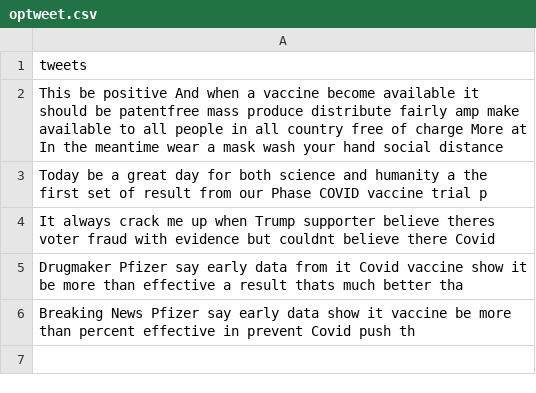
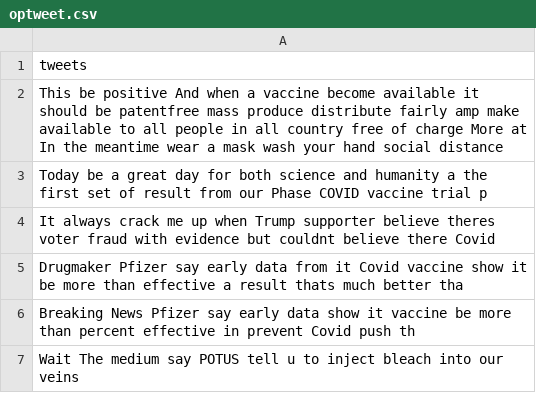
Before and after one commit to Zephyrs3/Sentiment_analysis, a CSV file: optweet.csv, drawn as a sheet; the diff names each change by its address in the sheet, - before the commit and + after, or states it on an @@ line.

Commit message:
Updated

```diff
--- a/optweet.csv
+++ b/optweet.csv
+row 7: Wait The medium say POTUS tell u to inject bleach into our veins
```
